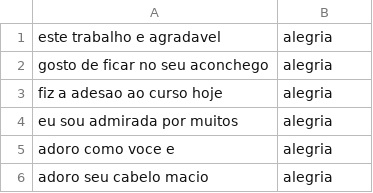
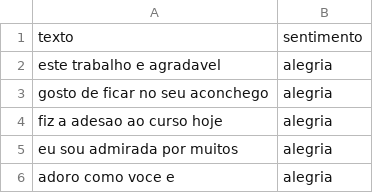
Before and after one commit to wolfxweb/mineracao_texto, a CSV file: emocoes/baseCompleta.csv, drawn as a sheet; only a part is shown; the shorter side is filled out with more unchanged rows.

```diff
--- a/emocoes/baseCompleta.csv
+++ b/emocoes/baseCompleta.csv
@@ -1 +1,2 @@
+texto,sentimento
 este trabalho e agradavel,alegria
```
Also changed, not shown: 1 other file.
